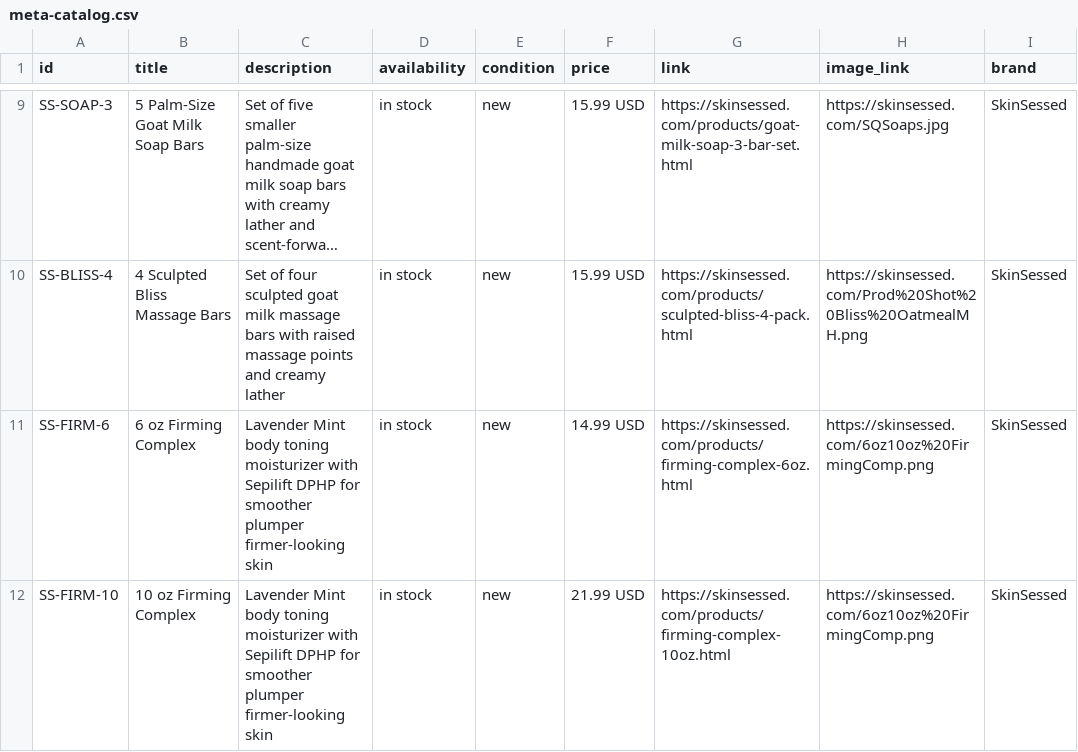
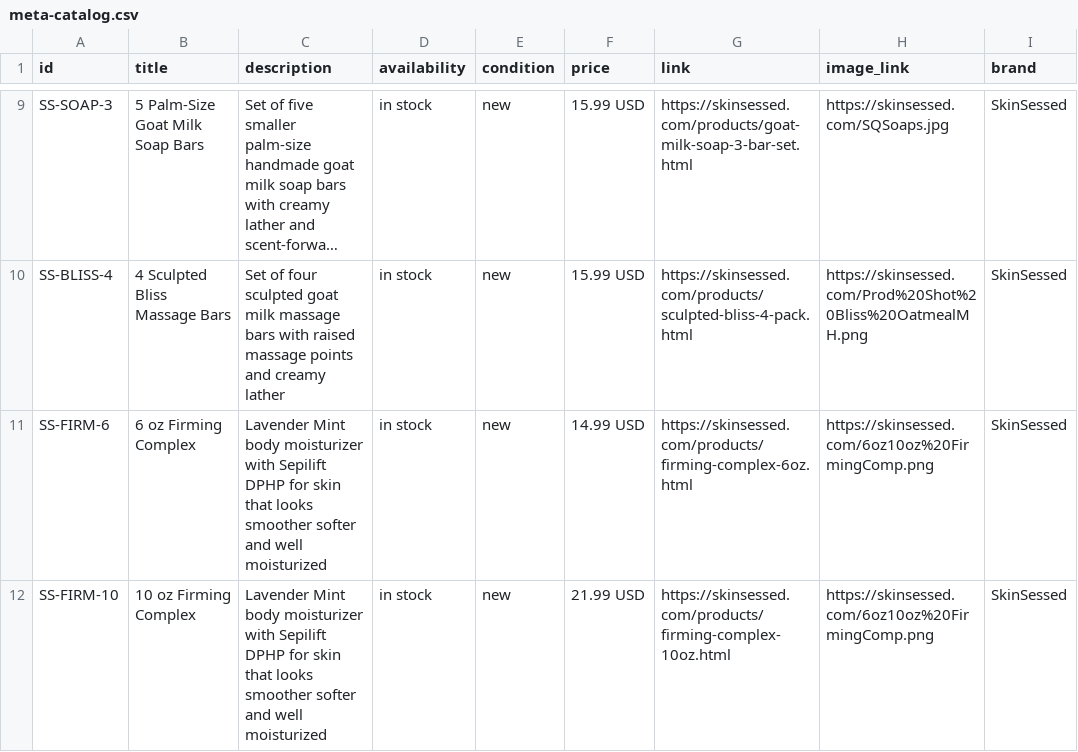
Before and after one commit to skinjuicebody-sketch/skin-juice-site, a CSV file: meta-catalog.csv, drawn as a sheet; only a part is shown, gaps mark what is left out; long unchanged cells end in …; the diff names each change by its address in the sheet, - before the commit and + after, or states it on an @@ line.

Commit message:
Correct product sizing and cosmetic wording

```diff
--- a/meta-catalog.csv
+++ b/meta-catalog.csv
-C11:C12 (description): …Mint body toning moisturizer with Sepilift DPHP for smoother plumper firmer-looking skin
+C11:C12 (description): …Mint body moisturizer with Sepilift DPHP for skin that looks smoother softer and well moisturized
```
